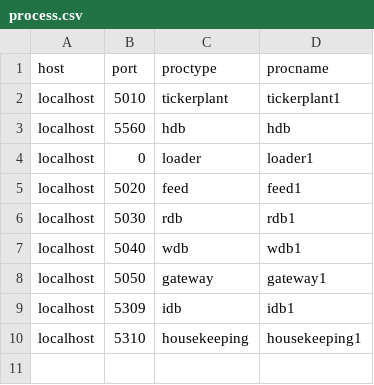
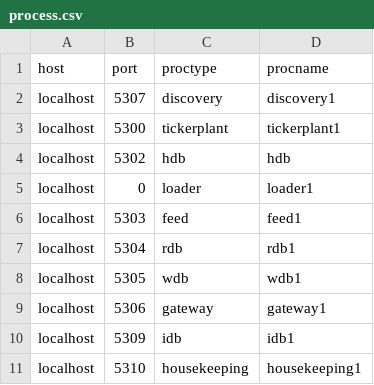
Before and after one commit to DataIntellectTech/TorqX-POC, a CSV file: appconfig/process.csv, drawn as a sheet.

```diff
--- a/appconfig/process.csv
+++ b/appconfig/process.csv
@@ -1,9 +1,10 @@
 host,port,proctype,procname
-localhost,5010,tickerplant,tickerplant1
-localhost,5560,hdb,hdb
+localhost,5307,discovery,discovery1
+localhost,5300,tickerplant,tickerplant1
+localhost,5302,hdb,hdb
 localhost,0,loader,loader1
-localhost,5020,feed,feed1
-localhost,5030,rdb,rdb1
-localhost,5040,wdb,wdb1
-localhost,5050,gateway,gateway1
+localhost,5303,feed,feed1
+localhost,5304,rdb,rdb1
+localhost,5305,wdb,wdb1
+localhost,5306,gateway,gateway1
 localhost,5309,idb,idb1
```
Also changed, not shown: 5 other files.
